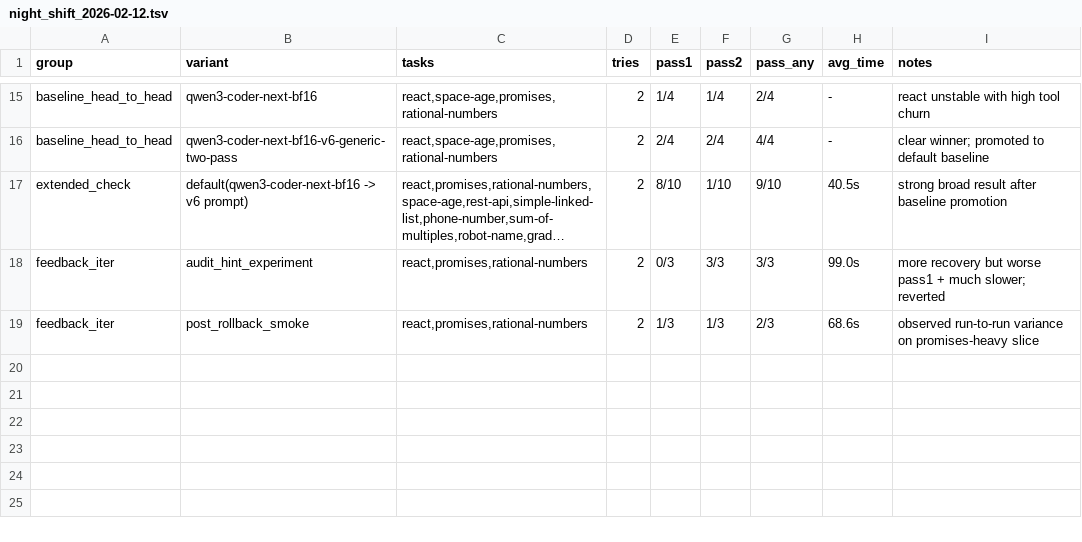
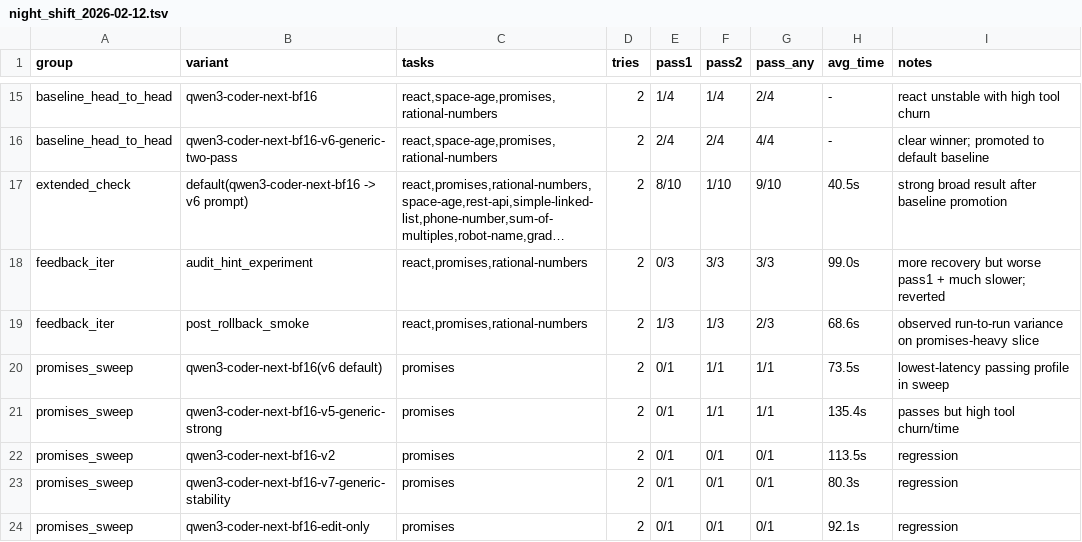
Before and after one commit to KrakowiakK/localcode, a TSV file: optimizations/night_shift_2026-02-12.tsv, drawn as a sheet; only a part is shown, gaps mark what is left out; long unchanged cells end in ….

Commit message:
Add promises profile sweep results to overnight report

```diff
--- a/optimizations/night_shift_2026-02-12.tsv
+++ b/optimizations/night_shift_2026-02-12.tsv
@@ -19 +19,6 @@ feedback_iter	audit_hint_experiment	react,promises,rational-numbers	2	0/3	3/3	3/
 feedback_iter	post_rollback_smoke	react,promises,rational-numbers	2	1/3	1/3	2/3	68.6s	observed run-to-run variance on promises-heavy slice
+promises_sweep	qwen3-coder-next-bf16(v6 default)	promises	2	0/1	1/1	1/1	73.5s	lowest-latency passing profile in sweep
+promises_sweep	qwen3-coder-next-bf16-v5-generic-strong	promises	2	0/1	1/1	1/1	135.4s	passes but high tool churn/time
+promises_sweep	qwen3-coder-next-bf16-v2	promises	2	0/1	0/1	0/1	113.5s	regression
+promises_sweep	qwen3-coder-next-bf16-v7-generic-stability	promises	2	0/1	0/1	0/1	80.3s	regression
+promises_sweep	qwen3-coder-next-bf16-edit-only	promises	2	0/1	0/1	0/1	92.1s	regression
```
Also changed, not shown: 1 other file.
